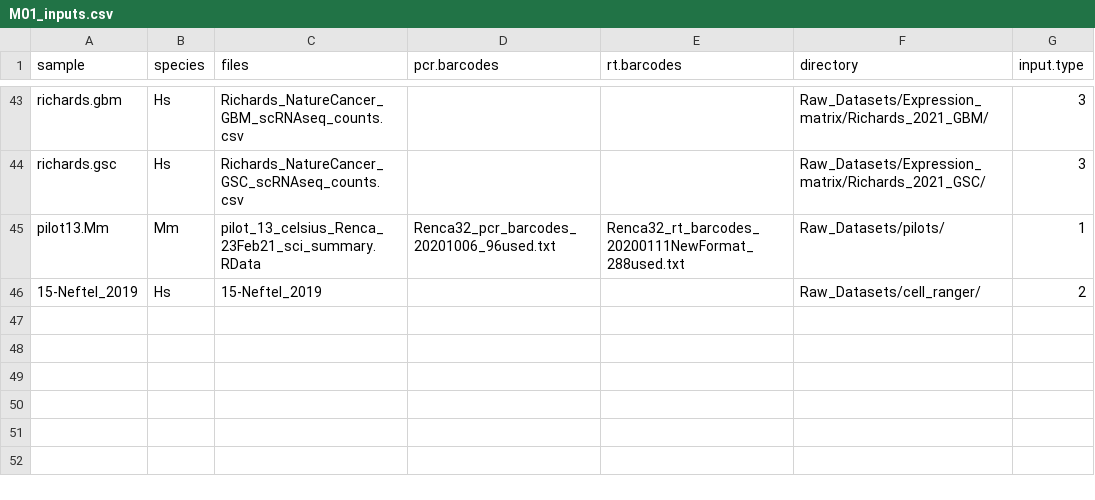
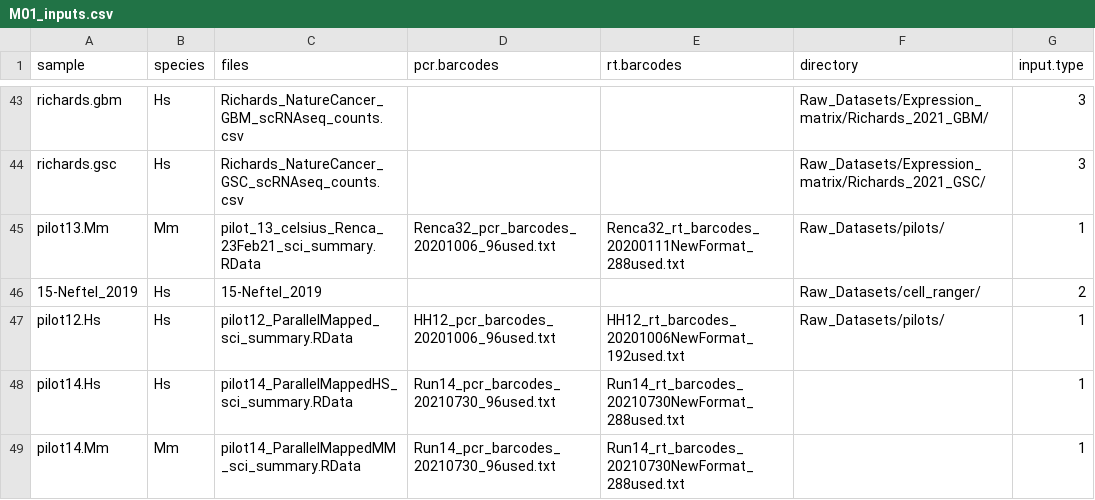
Before and after one commit to NMikolajewicz/scPipeline, a CSV file: M01_inputs.csv, drawn as a sheet; only a part is shown, gaps mark what is left out; the diff names each change by its address in the sheet, - before the commit and + after, or states it on an @@ line.

```diff
--- a/M01_inputs.csv
+++ b/M01_inputs.csv
+row 47: pilot12.Hs | Hs | pilot12_ParallelMapped_sci_summary.RData | HH12_pcr_barcodes_20201006_96used.txt | HH12_rt_barcodes_20201006NewFormat_192used.txt | Raw_Datasets/pilots/ | 1
+row 48: pilot14.Hs | Hs | pilot14_ParallelMappedHS_sci_summary.RData | Run14_pcr_barcodes_20210730_96used.txt | Run14_rt_barcodes_20210730NewFormat_288used.txt |  | 1
+row 49: pilot14.Mm | Mm | pilot14_ParallelMappedMM_sci_summary.RData | Run14_pcr_barcodes_20210730_96used.txt | Run14_rt_barcodes_20210730NewFormat_288used.txt |  | 1
```
Also changed, not shown: M01_subsets.csv, M09_type1_queries.csv.
